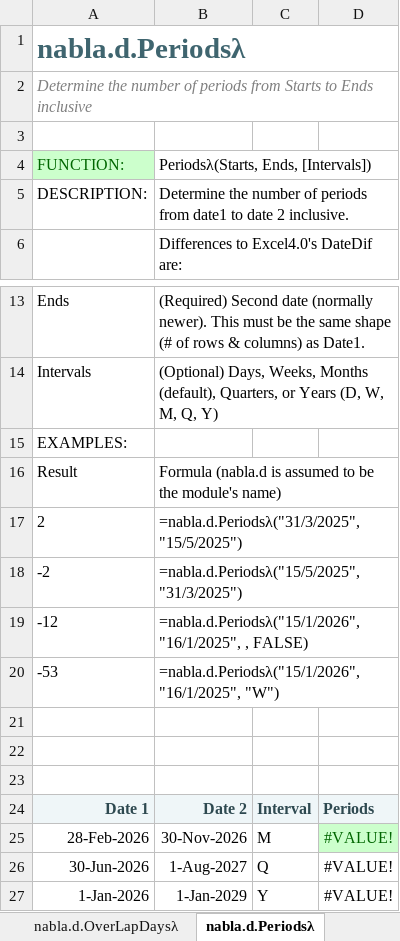
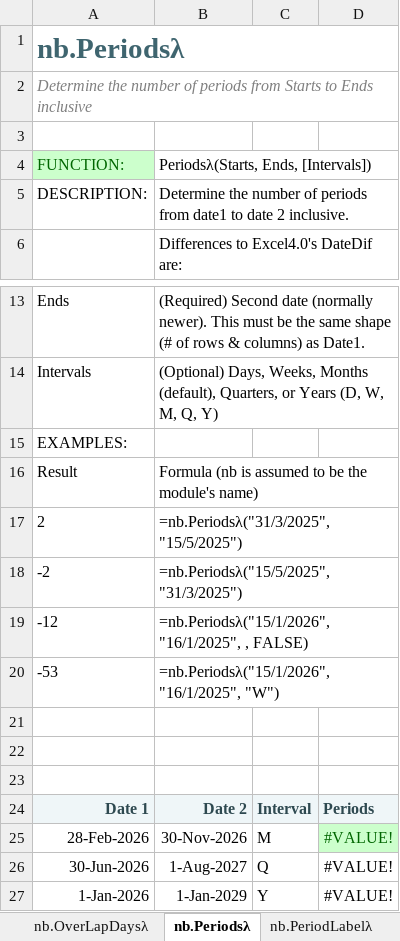
Before and after one commit to ryanduguid/Nabla, an Excel workbook: nabla.xlsx, sheet nb.Periodsλ, drawn as a sheet; only a part is shown, gaps mark what is left out; values as stored, in another font and other column widths than the file's, no borders; charts and pictures and conditional formats not drawn; the diff names each change by its address in the sheet, - before the commit and + after, or states it on an @@ line.

Commit message:
Collapse the six module prefixes into one nb. namespace
Every call carried eight characters of namespace before the function name, and
because all 130 functions sat behind a prefix you had to spell out in full,
formula autocomplete was useless until you got past the second dot. They are now
all nb., so typing =nb. narrows to this library.

Eighteen base names existed in more than one module, forty functions in all.
Nothing was dropped. The fuller implementation keeps the plain name and the other
takes a one-letter tag: B for debt, E for essentials, U for utilities, giving
nb.AmortiseB, nb.IsBetweenE, nb.SumRowsU and twenty others. The five About tables
take words rather than letters, because nb.AboutR tells a reader nothing.

The rename happens in the build rather than by editing the artefact, so it cannot
drift. That also covers the Excel Labs project store, which holds the LAMBDA
source as base64 UTF-16 JSON with a projectNames index of all 130 functions.
Editing the workbook directly would have left 365 stale tokens in there.

Supporting changes:

- AFE modules and src/ are named for what they hold (Dates, Essentials,
  Financial, Ratios, Utilities, Debt), since six containers all called nb would
  collide.
- functions.csv keeps its module column, now filled from the group a function
  came from rather than parsed out of its name.
- verify_workbook.py resolves nb. tokens, and the retired nabla.<module>.
  namespace joins the banned list so it cannot come back.
- Two Windows-only build bugs: the script died printing a lambda character to a
  cp1252 console, and os.makedirs raised on a bare output filename.

Verified by rebuilding from upstream and comparing every cell against v1.2.0:
85,647 stable cells, no numeric change, and the only text differences are the
renamed functions, the rewritten cover paragraph and the corrected About tables.
verify_workbook.py passes, and excel_selftest.ps1 runs 138 assertions against a
live Excel with 1,129 formulas and no error cells.

```diff
--- a/nabla.xlsx (sheet nb.Periodsλ)
+++ b/nabla.xlsx (sheet nb.Periodsλ)
-sheet tab: nabla.d.OverLapDaysλ
+sheet tab: nb.OverLapDaysλ
-sheet tab: nabla.d.Periodsλ
+sheet tab: nb.Periodsλ
-A1: nabla.d.Periodsλ
+A1: nb.Periodsλ
-B16: Formula (nabla.d is assumed…
+B16: Formula (nb is assumed…
-B17: =nabla.d.Periodsλ("31/3/2025", "15/5/2025")
+B17: =nb.Periodsλ("31/3/2025", "15/5/2025")
-B18: =nabla.d.Periodsλ("15/5/2025", "31/3/2025")
+B18: =nb.Periodsλ("15/5/2025", "31/3/2025")
-B19: =nabla.d.Periodsλ("15/1/2026", "16/1/2025", ,…
+B19: =nb.Periodsλ("15/1/2026", "16/1/2025", ,…
-B20: =nabla.d.Periodsλ("15/1/2026", "16/1/2025", "W")
+B20: =nb.Periodsλ("15/1/2026", "16/1/2025", "W")
```
Also changed, not shown: sheet TOC, sheet nb.FinancialRatios, sheet Cover, sheet nb.PeriodLabelλ, sheet Australian tax, sheet nb.OverLapDaysλ, 41 more sheets, other sheet tabs, formulas that keep their value, charts or pictures, 15 other files.
